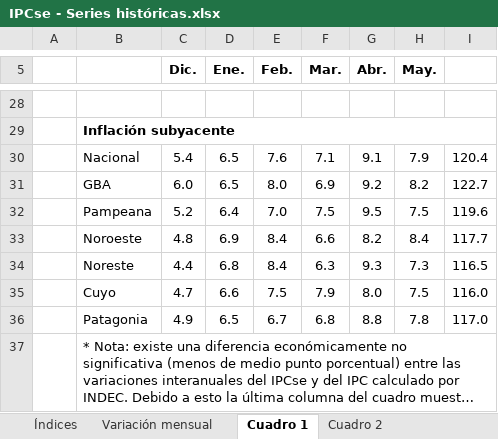
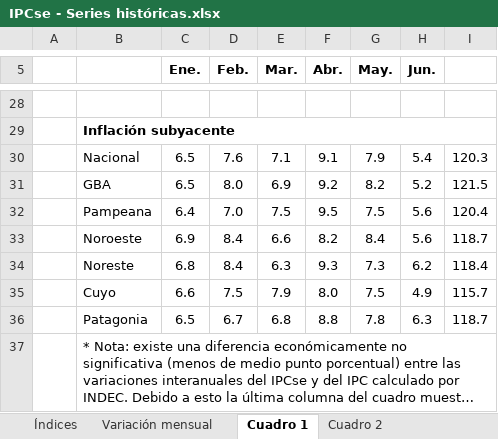
Before and after one commit to mrozada/mrozada.github.io, an Excel workbook: assets/excel/IPCse - Series históricas.xlsx, sheet Cuadro 1, drawn as a sheet; only a part is shown, gaps mark what is left out; long unchanged cells end in …; values as stored, in another font and other column widths than the file's, no borders; removed rows and columns are numbered as before the commit, all else as after; the diff covers the shown part only; the diff names each change by its address in the sheet, - before the commit and + after, or states it on an @@ line.

```diff
--- a/assets/excel/IPCse - Series históricas.xlsx (sheet Cuadro 1)
+++ b/assets/excel/IPCse - Series históricas.xlsx (sheet Cuadro 1)
-column C (Dic.), rows 30-36: 5.4 | 6.0 | 5.2 | 4.8 | 4.4 | 4.7 | 4.9
+column H (Jun.), rows 30-36: 5.4 | 5.2 | 5.6 | 5.6 | 6.2 | 4.9 | 6.3
-I30: 120.4
+I30: 120.3
-I31: 122.7
+I31: 121.5
-I32: 119.6
+I32: 120.4
-I33: 117.7
+I33: 118.7
-I34: 116.5
+I34: 118.4
-I35: 116.0
+I35: 115.7
-I36: 117.0
+I36: 118.7
```
Also changed, not shown: 21 edited cells and merged cells elsewhere in this sheet, sheet Cuadro 2, sheet Variación mensual, sheet Índices, 3 other files.
